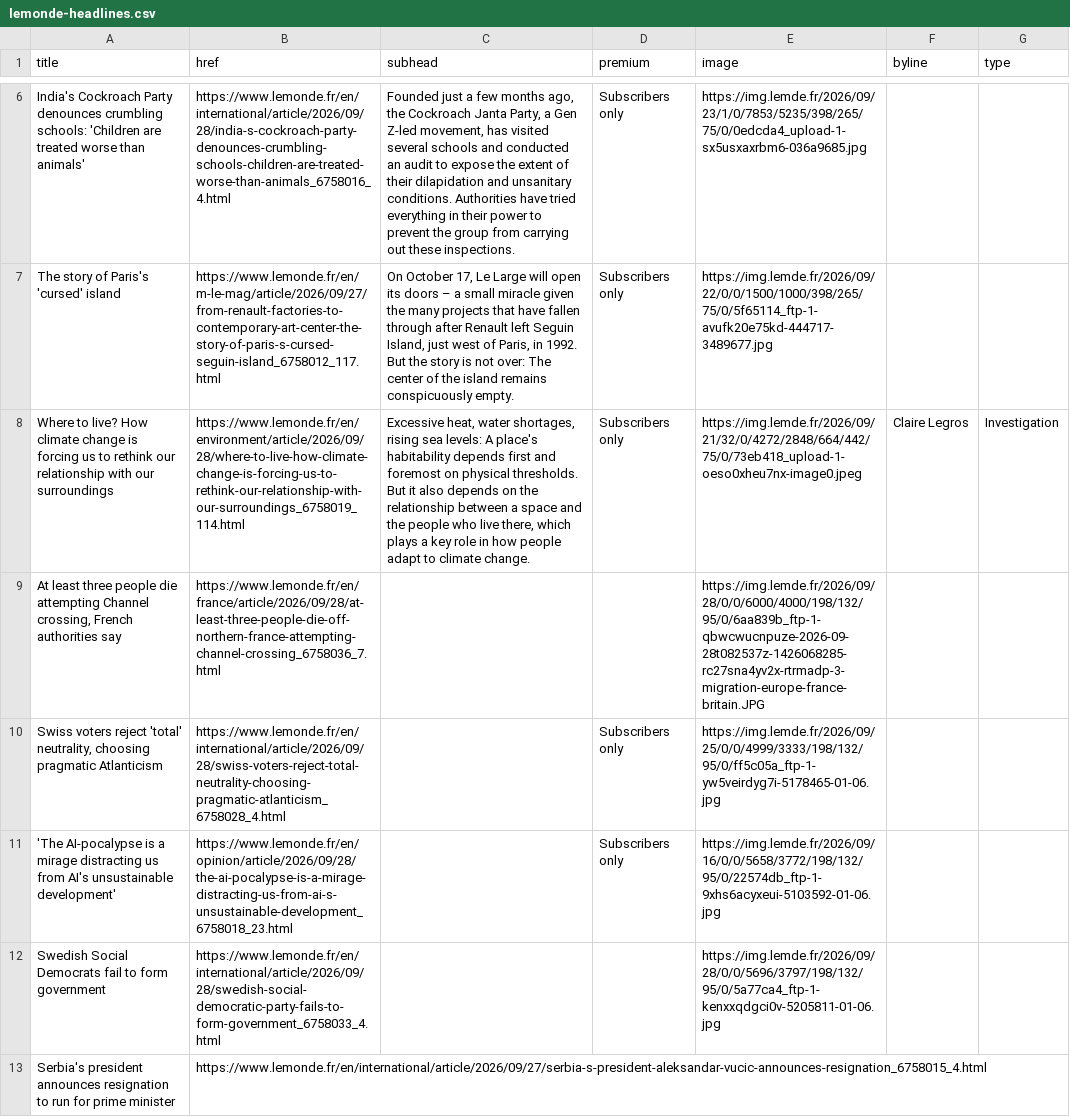
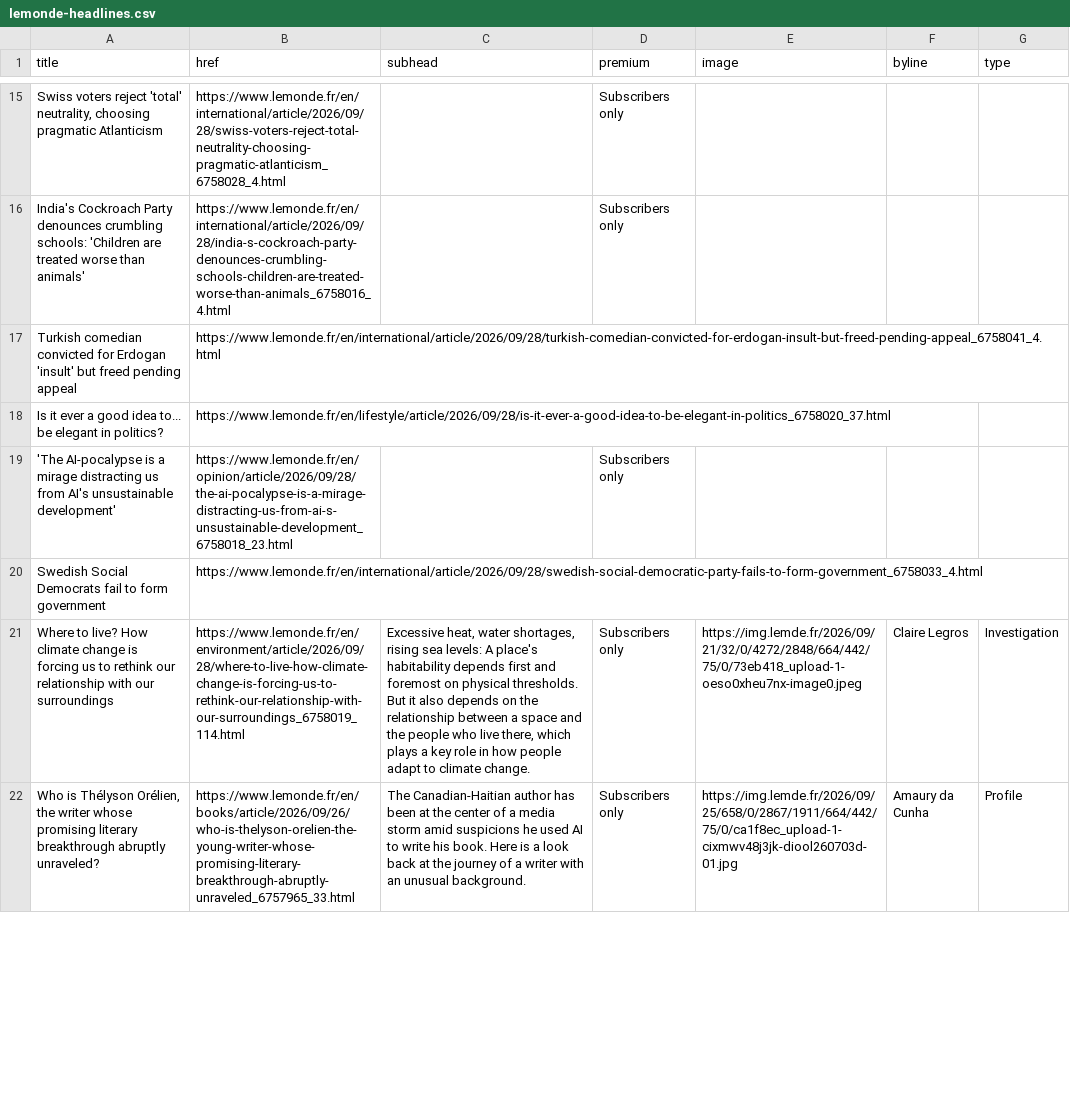
Before and after one commit to nicchoi-29/lede-07-homework-lemonde, a CSV file: lemonde-headlines.csv, drawn as a sheet; only a part is shown, gaps mark what is left out; the shorter side is filled out with more unchanged rows; removed rows and columns are numbered as before the commit, all else as after; the diff covers the shown part only; the diff names each change by its address in the sheet, - before the commit and + after, or states it on an @@ line.

```diff
--- a/lemonde-headlines.csv
+++ b/lemonde-headlines.csv
+row 15: Swiss voters reject 'total' neutrality, choosing pragmatic Atlanticism | https://www.lemonde.fr/en/international/article/2026/09/28/swiss-voters-reject-total-neutrality-choosing-pragmatic-atlanticism_6758028_4.html |  | Subscribers only
-C16 (subhead): Founded just a few months ago, the Cockroach Janta Party, a Gen Z-led movement, has visited several schools and conducted an audit to expose the extent of their dilapidation and unsanitary conditions. Authorities have tried everything in their power to prevent the group from carrying out these inspections.
+C16 (subhead): (empty)
-E16 (image): https://img.lemde.fr/2026/09/23/1/0/7853/5235/398/265/75/0/0edcda4_upload-1-sx5usxaxrbm6-036a9685.jpg
+E16 (image): (empty)
-row 7: The story of Paris's 'cursed' island | https://www.lemonde.fr/en/m-le-mag/article/2026/09/27/from-renault-factories-to-contemporary-art-center-the-story-of-paris-s-cursed-seguin-island_6758012_117.html | On October 17, Le Large will open its doors – a small miracle given the many projects that have fallen through after Renault left Seguin Island, just west of Paris, in 1992. But the story is not over: The center of the island remains conspicuously empty. | Subscribers only | https://img.lemde.fr/2026/09/22/0/0/1500/1000/398/265/75/0/5f65114_ftp-1-avufk20e75kd-444717-3489677.jpg
+row 17: Turkish comedian convicted for Erdogan 'insult' but freed pending appeal | https://www.lemonde.fr/en/international/article/2026/09/28/turkish-comedian-convicted-for-erdogan-insult-but-freed-pending-appeal_6758041_4.html
@@ row 14 moved to row 18: Is it ever a good idea to... be elegant … @@
+row 19: 'The AI-pocalypse is a mirage distracting us from AI's unsustainable development' | https://www.lemonde.fr/en/opinion/article/2026/09/28/the-ai-pocalypse-is-a-mirage-distracting-us-from-ai-s-unsustainable-development_6758018_23.html |  | Subscribers only
+row 20: Swedish Social Democrats fail to form government | https://www.lemonde.fr/en/international/article/2026/09/28/swedish-social-democratic-party-fails-to-form-government_6758033_4.html
@@ row 9 moved to row 10: At least three people die attempting Cha… @@
-row 10: Swiss voters reject 'total' neutrality, choosing pragmatic Atlanticism | https://www.lemonde.fr/en/international/article/2026/09/28/swiss-voters-reject-total-neutrality-choosing-pragmatic-atlanticism_6758028_4.html |  | Subscribers only | https://img.lemde.fr/2026/09/25/0/0/4999/3333/198/132/95/0/ff5c05a_ftp-1-yw5veirdyg7i-5178465-01-06.jpg
-row 11: 'The AI-pocalypse is a mirage distracting us from AI's unsustainable development' | https://www.lemonde.fr/en/opinion/article/2026/09/28/the-ai-pocalypse-is-a-mirage-distracting-us-from-ai-s-unsustainable-development_6758018_23.html |  | Subscribers only | https://img.lemde.fr/2026/09/16/0/0/5658/3772/198/132/95/0/22574db_ftp-1-9xhs6acyxeui-5103592-01-06.jpg
-row 12: Swedish Social Democrats fail to form government | https://www.lemonde.fr/en/international/article/2026/09/28/swedish-social-democratic-party-fails-to-form-government_6758033_4.html |  |  | https://img.lemde.fr/2026/09/28/0/0/5696/3797/198/132/95/0/5a77ca4_ftp-1-kenxxqdgci0v-5205811-01-06.jpg
-row 13: Serbia's president announces resignation to run for prime minister | https://www.lemonde.fr/en/international/article/2026/09/27/serbia-s-president-aleksandar-vucic-announces-resignation_6758015_4.html
```
Also changed, not shown: 10 added rows, 9 removed rows and 10 edited cells elsewhere in this file.
